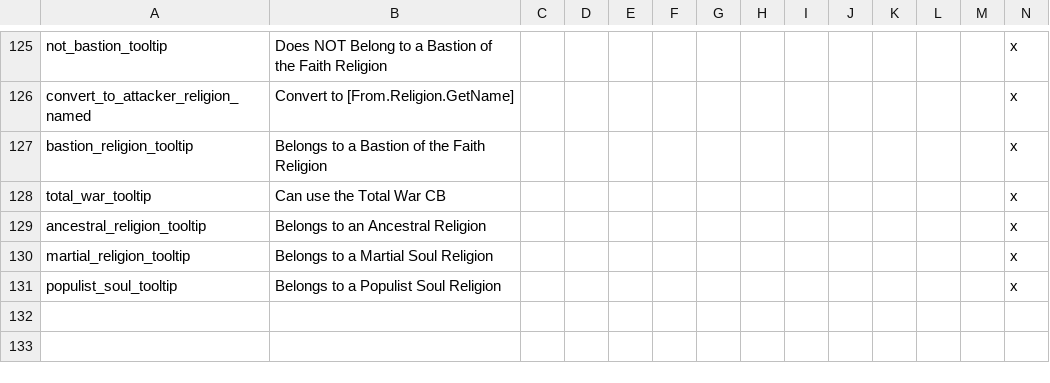
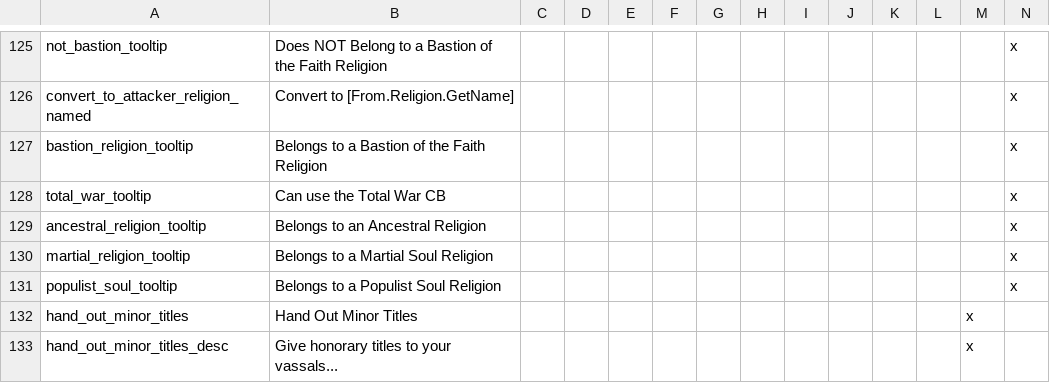
Before and after one commit to 00matthew2000/Lux-Ultima, a CSV file: localisation/1_decisions.csv, drawn as a sheet; only a part is shown, gaps mark what is left out.

```diff
--- a/localisation/1_decisions.csv
+++ b/localisation/1_decisions.csv
@@ -131 +131,3 @@ martial_religion_tooltip;Belongs to a Martial Soul Religion;;;;;;;;;;;;x
 populist_soul_tooltip;Belongs to a Populist Soul Religion;;;;;;;;;;;;x
+hand_out_minor_titles;Hand Out Minor Titles;;;;;;;;;;;x
+hand_out_minor_titles_desc;Give honorary titles to your vassals...;;;;;;;;;;;x
```
Also changed, not shown: localisation/0_SELIN_localisation.csv, localisation/VIET_bitter.csv, 41 other files.
